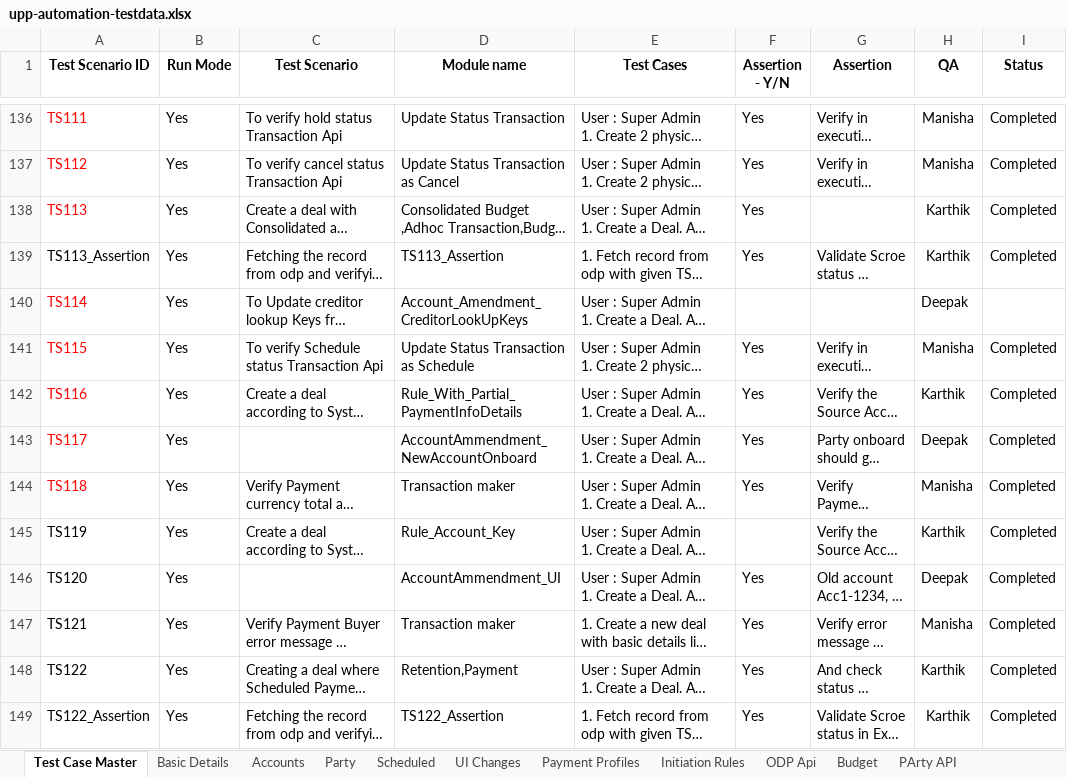
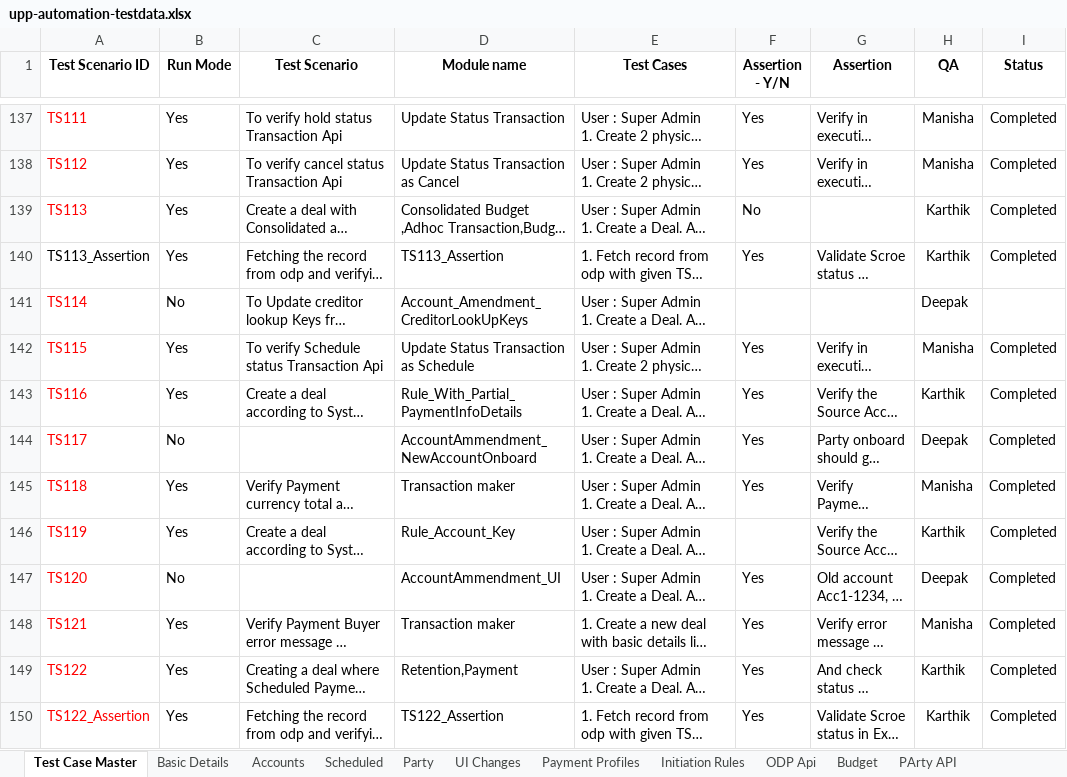
Before and after one commit to deepakdude938/upp, an Excel workbook: src/main/resources/upp-automation-testdata.xlsx, sheet Test Case Master, drawn as a sheet; only a part is shown, gaps mark what is left out; long unchanged cells end in …; values as stored, in another font and other column widths than the file's, no borders; addresses are those after the commit; the diff covers the shown part only; the diff names each change by its address in the sheet, - before the commit and + after, or states it on an @@ line.

Commit message:
updated failed test cases

```diff
--- a/src/main/resources/upp-automation-testdata.xlsx (sheet Test Case Master)
+++ b/src/main/resources/upp-automation-testdata.xlsx (sheet Test Case Master)
@@ sheet tab order changed: Test Case Master | Basic Details | Accounts | Scheduled | Party | UI Changes | Payment Profiles | Initiation Rules | ODP Api | Budget | PArty API @@
-F139 (Assertion - Y/N): Yes
+F139 (Assertion - Y/N): No
-B141 (Run Mode): Yes
+B141 (Run Mode): No
-B144 (Run Mode): Yes
+B144 (Run Mode): No
-A146:A150 text colour: black
+A146:A150 text colour: #FF0000
-B147 (Run Mode): Yes
+B147 (Run Mode): No
```
Also changed, not shown: 16 added rows, 27 edited cells and cell formats elsewhere in this sheet, sheet Party, sheet Basic Details, sheet Ecomm Txn Maker, sheet Accounts, sheet Txn Maker, sheet API Testcases, 6 more sheets, 21 other files.
